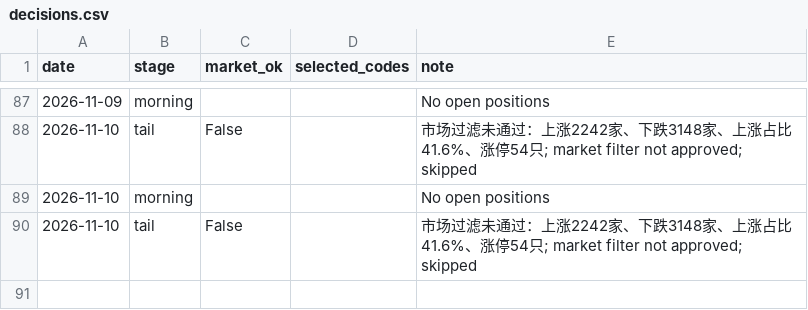
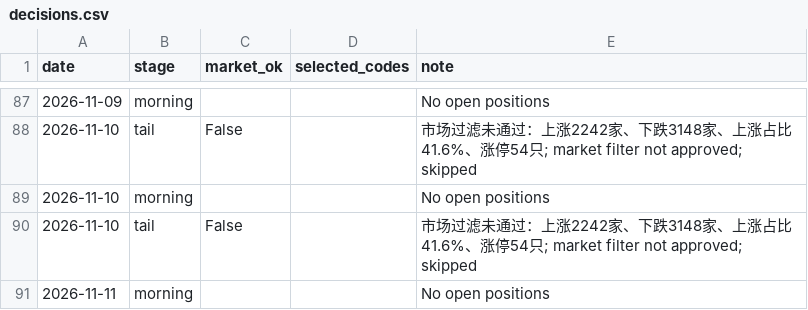
Before and after one commit to willhemin-alt/a-share-dashboard, a CSV file: data/decisions.csv, drawn as a sheet; only a part is shown, gaps mark what is left out.

```diff
--- a/data/decisions.csv
+++ b/data/decisions.csv
@@ -90 +90,2 @@ date,stage,market_ok,selected_codes,note
 2026-11-10,tail,False,,市场过滤未通过：上涨2242家、下跌3148家、上涨占比41.6%、涨停54只; market filter not approved; skipped
+2026-11-11,morning,,,No open positions
```
